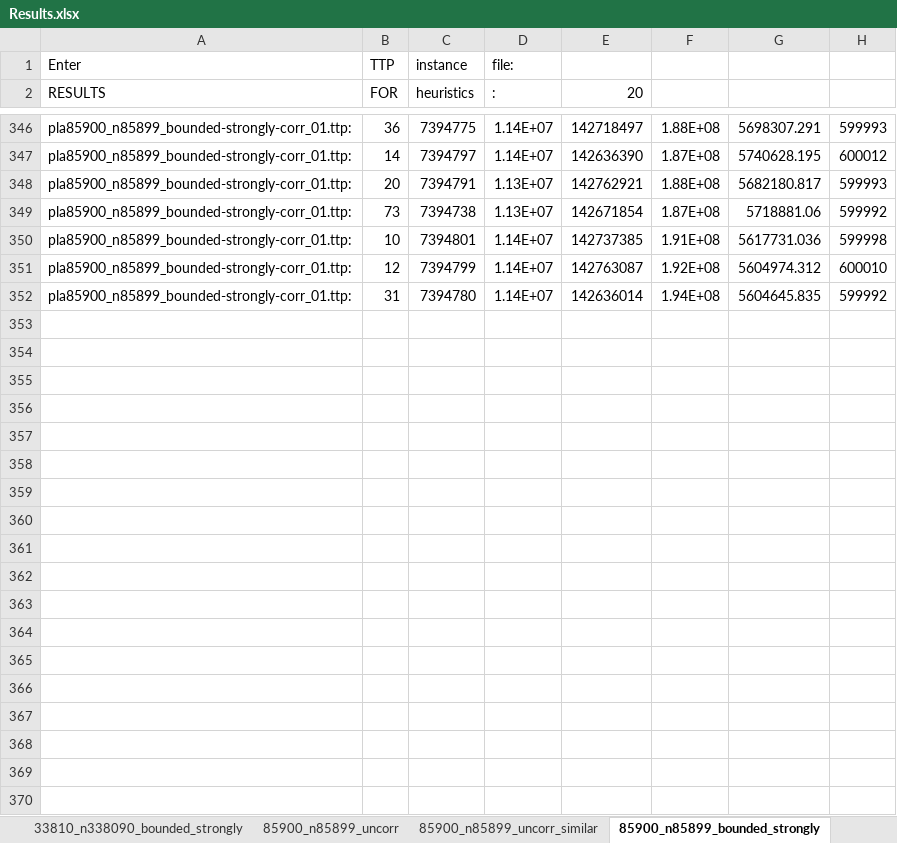
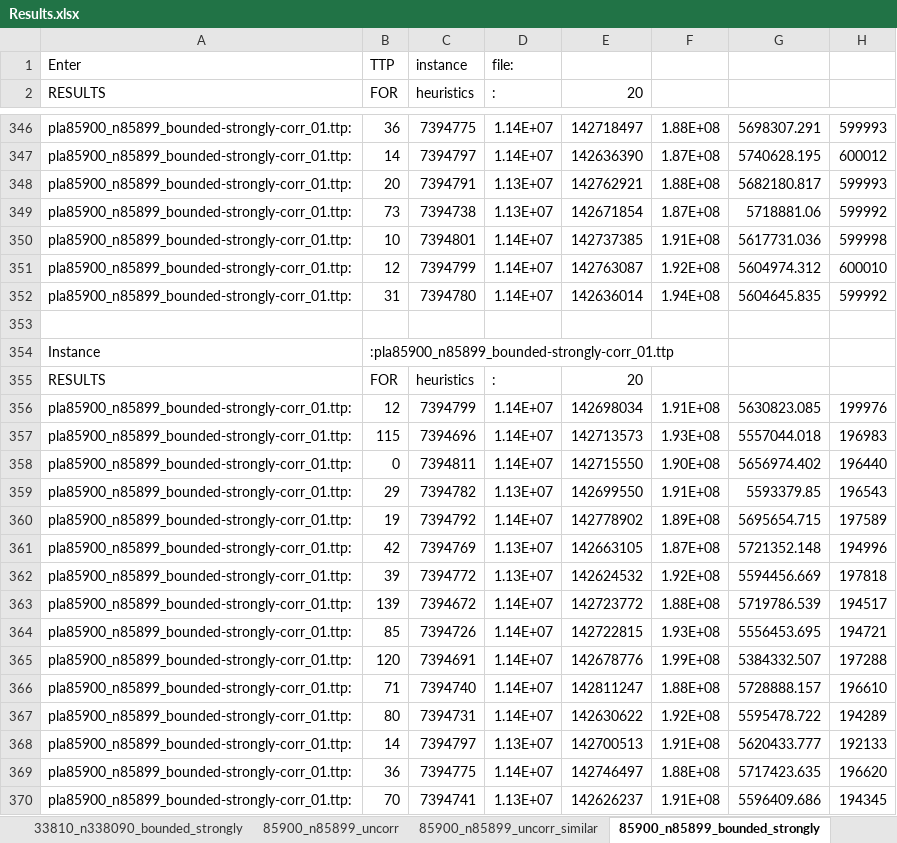
Before and after one commit to hoyin91/TTP_dissertation_repo, an Excel workbook: csv/Results.xlsx, sheet 85900_n85899_bounded_strongly, drawn as a sheet; only a part is shown, gaps mark what is left out; values as stored, in another font and other column widths than the file's, no borders; the diff covers the shown part only; the diff names each change by its address in the sheet, - before the commit and + after, or states it on an @@ line.

Commit message:
add results summary

```diff
--- a/csv/Results.xlsx (sheet 85900_n85899_bounded_strongly)
+++ b/csv/Results.xlsx (sheet 85900_n85899_bounded_strongly)
+row 353: (empty)
+row 354: Instance | :pla85900_n85899_bounded-strongly-corr_01.ttp
+row 355: RESULTS | FOR | heuristics | : | 20
+row 356: pla85900_n85899_bounded-strongly-corr_01.ttp: | 12 | 7394799 | 1.14E+07 | 142698034 | 1.91E+08 | 5630823.085 | 199976
+row 357: pla85900_n85899_bounded-strongly-corr_01.ttp: | 115 | 7394696 | 1.14E+07 | 142713573 | 1.93E+08 | 5557044.018 | 196983
+row 358: pla85900_n85899_bounded-strongly-corr_01.ttp: | 0 | 7394811 | 1.14E+07 | 142715550 | 1.90E+08 | 5656974.402 | 196440
+row 359: pla85900_n85899_bounded-strongly-corr_01.ttp: | 29 | 7394782 | 1.13E+07 | 142699550 | 1.91E+08 | 5593379.85 | 196543
+row 360: pla85900_n85899_bounded-strongly-corr_01.ttp: | 19 | 7394792 | 1.14E+07 | 142778902 | 1.89E+08 | 5695654.715 | 197589
+row 361: pla85900_n85899_bounded-strongly-corr_01.ttp: | 42 | 7394769 | 1.13E+07 | 142663105 | 1.87E+08 | 5721352.148 | 194996
+row 362: pla85900_n85899_bounded-strongly-corr_01.ttp: | 39 | 7394772 | 1.13E+07 | 142624532 | 1.92E+08 | 5594456.669 | 197818
+row 363: pla85900_n85899_bounded-strongly-corr_01.ttp: | 139 | 7394672 | 1.14E+07 | 142723772 | 1.88E+08 | 5719786.539 | 194517
+row 364: pla85900_n85899_bounded-strongly-corr_01.ttp: | 85 | 7394726 | 1.14E+07 | 142722815 | 1.93E+08 | 5556453.695 | 194721
+row 365: pla85900_n85899_bounded-strongly-corr_01.ttp: | 120 | 7394691 | 1.14E+07 | 142678776 | 1.99E+08 | 5384332.507 | 197288
+row 366: pla85900_n85899_bounded-strongly-corr_01.ttp: | 71 | 7394740 | 1.14E+07 | 142811247 | 1.88E+08 | 5728888.157 | 196610
+row 367: pla85900_n85899_bounded-strongly-corr_01.ttp: | 80 | 7394731 | 1.14E+07 | 142630622 | 1.92E+08 | 5595478.722 | 194289
+row 368: pla85900_n85899_bounded-strongly-corr_01.ttp: | 14 | 7394797 | 1.13E+07 | 142700513 | 1.91E+08 | 5620433.777 | 192133
+row 369: pla85900_n85899_bounded-strongly-corr_01.ttp: | 36 | 7394775 | 1.14E+07 | 142746497 | 1.88E+08 | 5717423.635 | 196620
+row 370: pla85900_n85899_bounded-strongly-corr_01.ttp: | 70 | 7394741 | 1.13E+07 | 142626237 | 1.91E+08 | 5596409.686 | 194345
```
Also changed, not shown: 48 added rows, 1 edited cell and cell formats elsewhere in this sheet, sheet 33810_n33809_strongly_bounded, sheet 33810_n33809_uncorr_similar, sheet 11849_n118480_uncorr, sheet 195_n1940_bounded_strongly, sheet 3038_n3037_uncorr_similar, sheet 3037_n30370_bounded_strongly, 27 more sheets, other sheet tabs.
